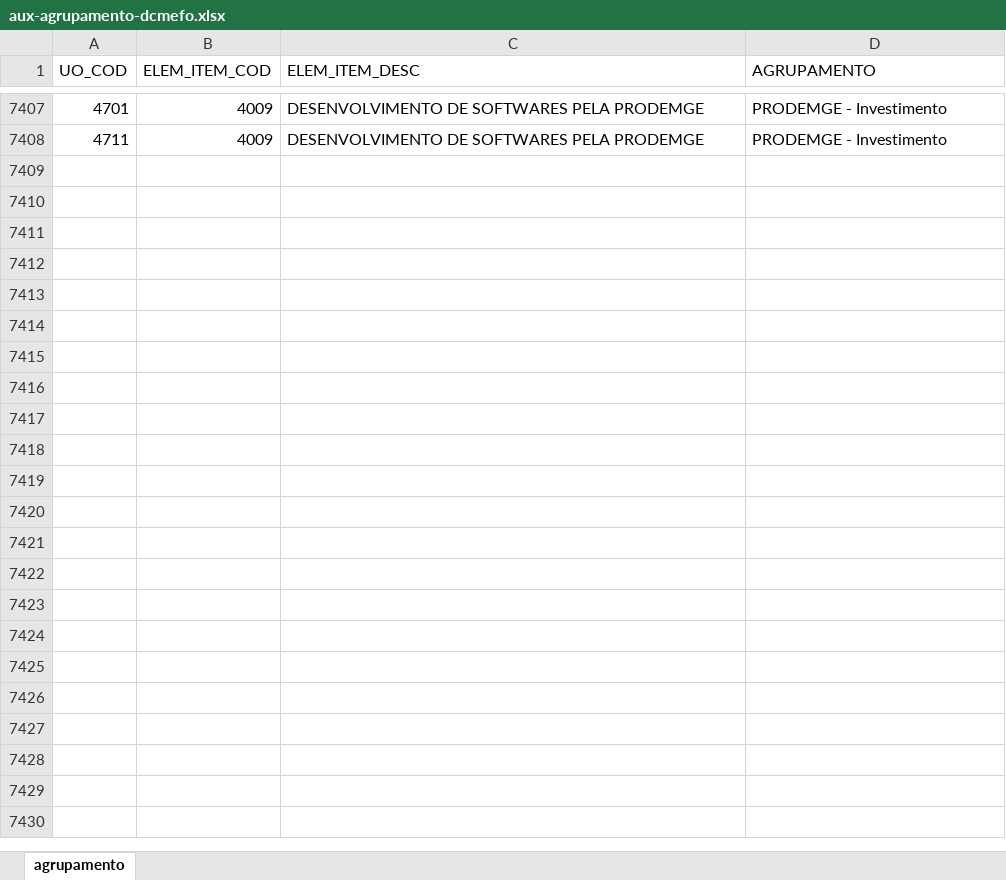
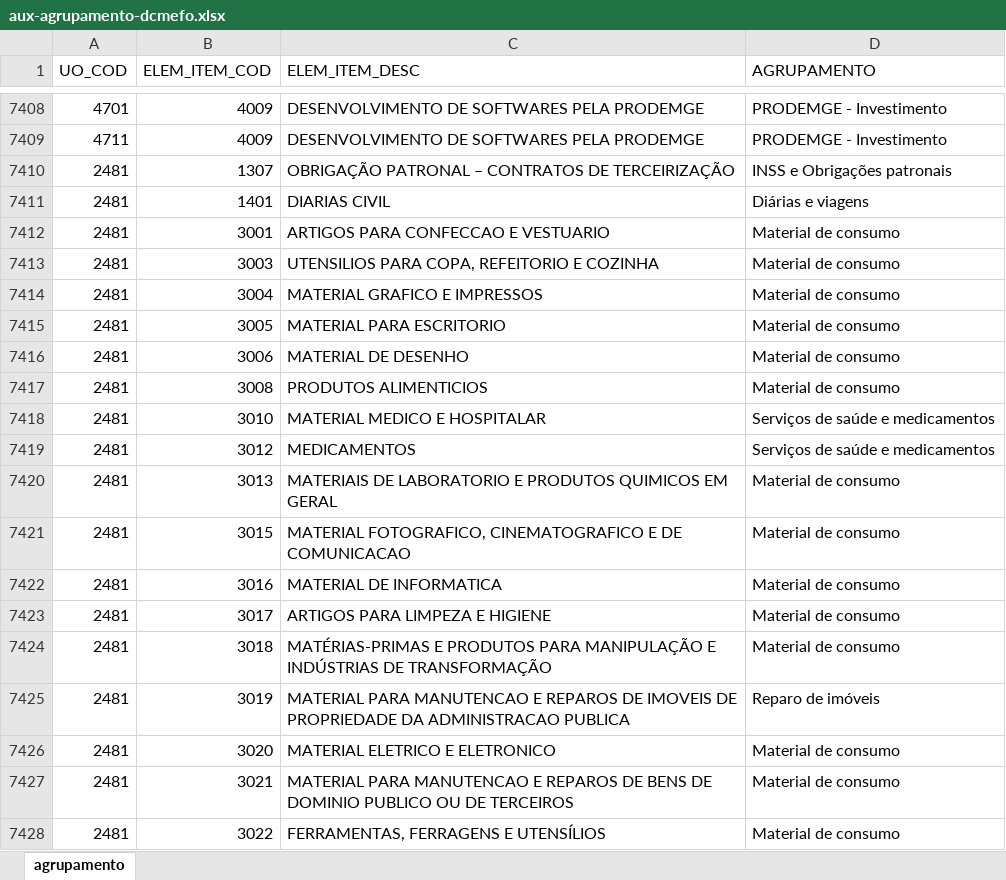
Before and after one commit to splor-mg/aux-agrupamento-dcmefo, an Excel workbook: data-raw/aux-agrupamento-dcmefo.xlsx, sheet agrupamento, drawn as a sheet; only a part is shown, gaps mark what is left out; values as stored, in another font and other column widths than the file's, no borders; the diff covers the shown part only; the diff names each change by its address in the sheet, - before the commit and + after, or states it on an @@ line.

```diff
--- a/data-raw/aux-agrupamento-dcmefo.xlsx (sheet agrupamento)
+++ b/data-raw/aux-agrupamento-dcmefo.xlsx (sheet agrupamento)
+row 7410: 2481 | 1307 | OBRIGAÇÃO PATRONAL – CONTRATOS DE TERCEIRIZAÇÃO | INSS e Obrigações patronais
+row 7411: 2481 | 1401 | DIARIAS CIVIL | Diárias e viagens
+row 7412: 2481 | 3001 | ARTIGOS PARA CONFECCAO E VESTUARIO | Material de consumo
+row 7413: 2481 | 3003 | UTENSILIOS PARA COPA, REFEITORIO E COZINHA | Material de consumo
+row 7414: 2481 | 3004 | MATERIAL GRAFICO E IMPRESSOS | Material de consumo
+row 7415: 2481 | 3005 | MATERIAL PARA ESCRITORIO | Material de consumo
+row 7416: 2481 | 3006 | MATERIAL DE DESENHO | Material de consumo
+row 7417: 2481 | 3008 | PRODUTOS ALIMENTICIOS | Material de consumo
+row 7418: 2481 | 3010 | MATERIAL MEDICO E HOSPITALAR | Serviços de saúde e medicamentos
+row 7419: 2481 | 3012 | MEDICAMENTOS | Serviços de saúde e medicamentos
+row 7420: 2481 | 3013 | MATERIAIS DE LABORATORIO E PRODUTOS QUIMICOS EM GERAL | Material de consumo
+row 7421: 2481 | 3015 | MATERIAL FOTOGRAFICO, CINEMATOGRAFICO E DE COMUNICACAO | Material de consumo
+row 7422: 2481 | 3016 | MATERIAL DE INFORMATICA | Material de consumo
+row 7423: 2481 | 3017 | ARTIGOS PARA LIMPEZA E HIGIENE | Material de consumo
+row 7424: 2481 | 3018 | MATÉRIAS-PRIMAS E PRODUTOS PARA MANIPULAÇÃO E INDÚSTRIAS DE TRANSFORMAÇÃO | Material de consumo
+row 7425: 2481 | 3019 | MATERIAL PARA MANUTENCAO E REPAROS DE IMOVEIS DE PROPRIEDADE DA ADMINISTRACAO PUBLICA | Reparo de imóveis
+row 7426: 2481 | 3020 | MATERIAL ELETRICO E ELETRONICO | Material de consumo
+row 7427: 2481 | 3021 | MATERIAL PARA MANUTENCAO E REPAROS DE BENS DE DOMINIO PUBLICO OU DE TERCEIROS | Material de consumo
+row 7428: 2481 | 3022 | FERRAMENTAS, FERRAGENS E UTENSÍLIOS | Material de consumo
```
Also changed, not shown: 142 added rows and 4 edited cells elsewhere in this sheet, formulas that keep their value, 2 other files.
